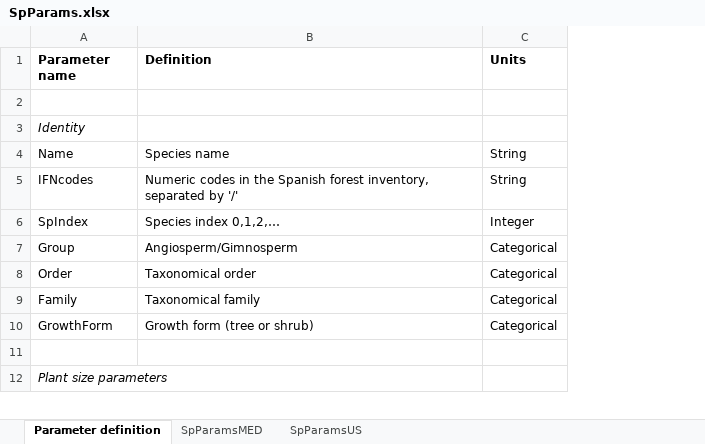
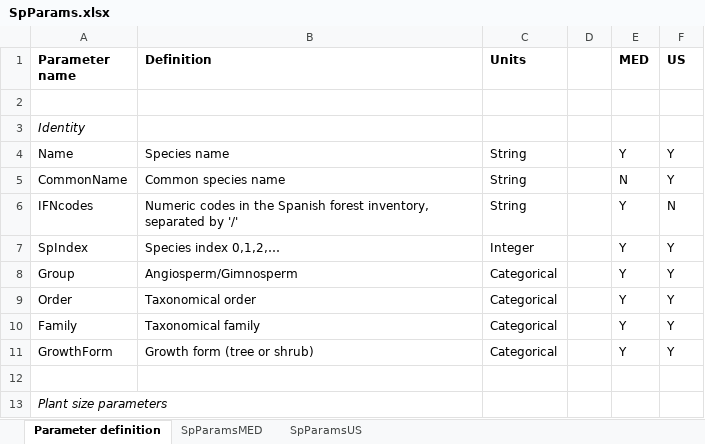
Before and after one commit to emf-creaf/medfate, an Excel workbook: data-raw/SpParams.xlsx, sheet Parameter definition, drawn as a sheet; only a part is shown; values as stored, in another font and other column widths than the file's, no borders; addresses are those after the commit; the diff names each change by its address in the sheet, - before the commit and + after, or states it on an @@ line.

Commit message:
update SpParams

```diff
--- a/data-raw/SpParams.xlsx (sheet Parameter definition)
+++ b/data-raw/SpParams.xlsx (sheet Parameter definition)
+column D, empty
+column E (MED), row 4: Y; rows 6-11: all Y
+column F (US), row 4: Y; rows 6-11: N | Y | Y | Y | Y | Y
+row 5: CommonName | Common species name | String |  | N | Y
```
